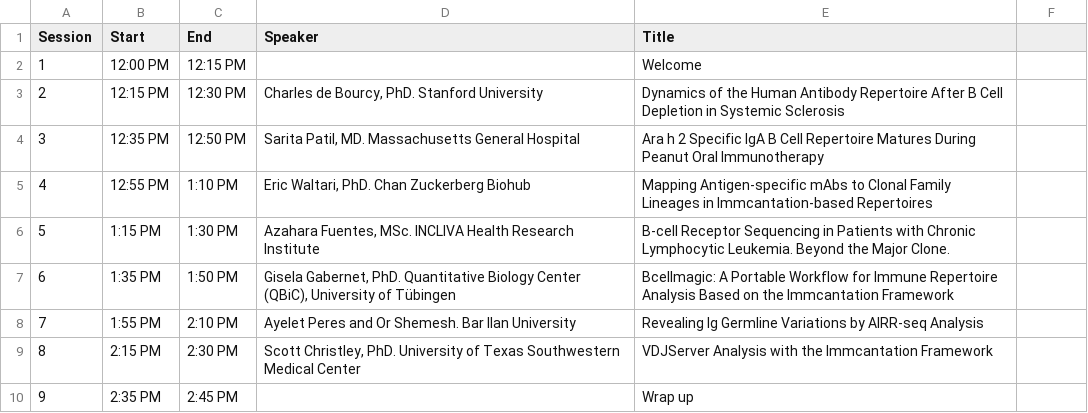
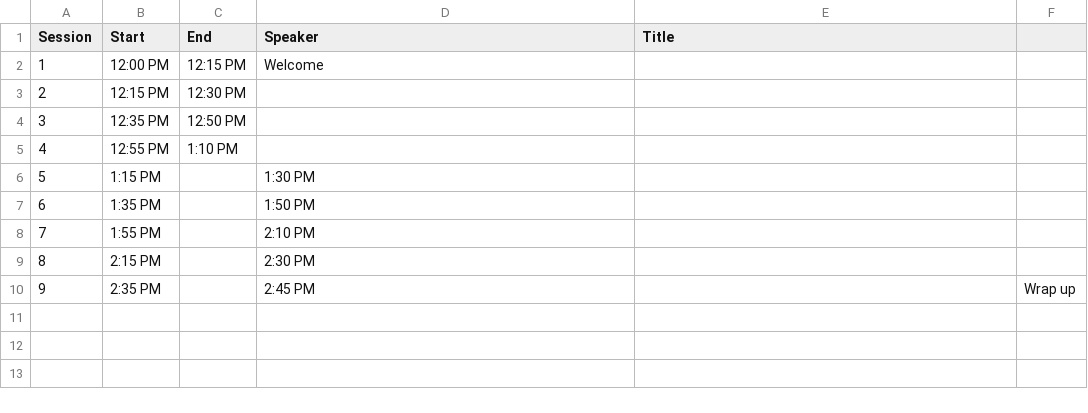
Before and after one commit to immcantation/users-meeting, a TSV file: static/program.tsv, drawn as a sheet.

```diff
--- a/static/program.tsv
+++ b/static/program.tsv
@@ -1,10 +1,10 @@
 Session	Start	End	Speaker	Title
-1	12:00 PM	12:15 PM		Welcome
-2	12:15 PM	12:30 PM	Charles de Bourcy, PhD. Stanford University	Dynamics of the Human Antibody Repertoire After B Cell Depletion in Systemic Sclerosis
-3	12:35 PM	12:50 PM	Sarita Patil, MD. Massachusetts General Hospital	Ara h 2 Specific IgA B Cell Repertoire Matures During Peanut Oral Immunotherapy
-4	12:55 PM	1:10 PM	Eric Waltari, PhD. Chan Zuckerberg Biohub	Mapping Antigen-specific mAbs to Clonal Family Lineages in Immcantation-based Repertoires
-5	1:15 PM	1:30 PM	Azahara Fuentes, MSc. INCLIVA Health Research Institute	B-cell Receptor Sequencing in Patients with Chronic Lymphocytic Leukemia. Beyond the Major Clone.
-6	1:35 PM	1:50 PM	Gisela Gabernet, PhD. Quantitative Biology Center (QBiC), University of Tübingen	Bcellmagic: A Portable Workflow for Immune Repertoire Analysis Based on the Immcantation Framework
-7	1:55 PM	2:10 PM	Ayelet Peres and Or Shemesh. Bar Ilan University	Revealing Ig Germline Variations by AIRR-seq Analysis
-8	2:15 PM	2:30 PM	Scott Christley, PhD. University of Texas Southwestern Medical Center	VDJServer Analysis with the Immcantation Framework
-9	2:35 PM	2:45 PM		Wrap up
+1	12:00 PM	12:15 PM	Welcome
+2	12:15 PM	12:30 PM	
+3	12:35 PM	12:50 PM	
+4	12:55 PM	1:10 PM
+5	1:15 PM		1:30 PM
+6	1:35 PM		1:50 PM
+7	1:55 PM		2:10 PM
+8	2:15 PM		2:30 PM
+9	2:35 PM		2:45 PM		Wrap up
```
Also changed, not shown: 2 other files.
